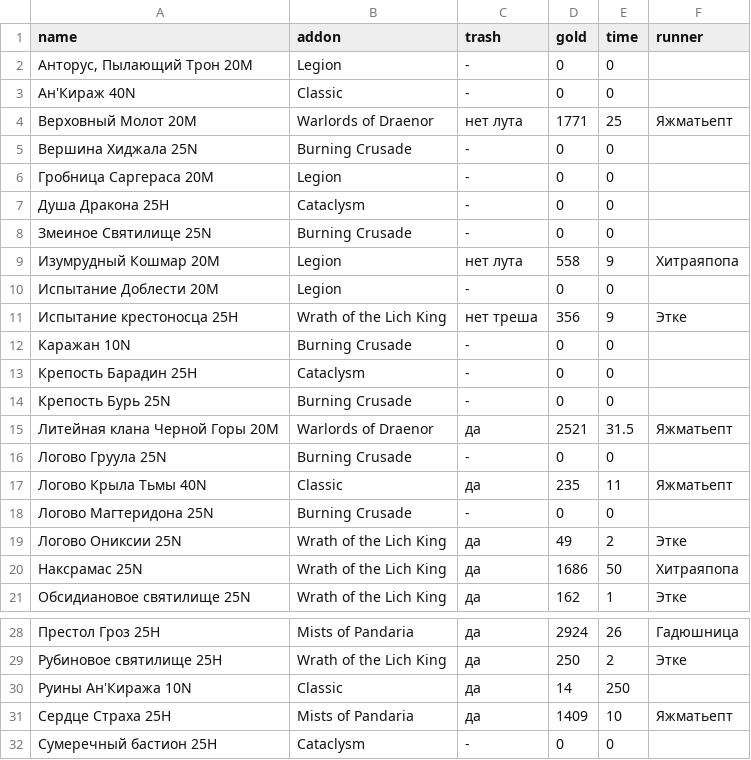
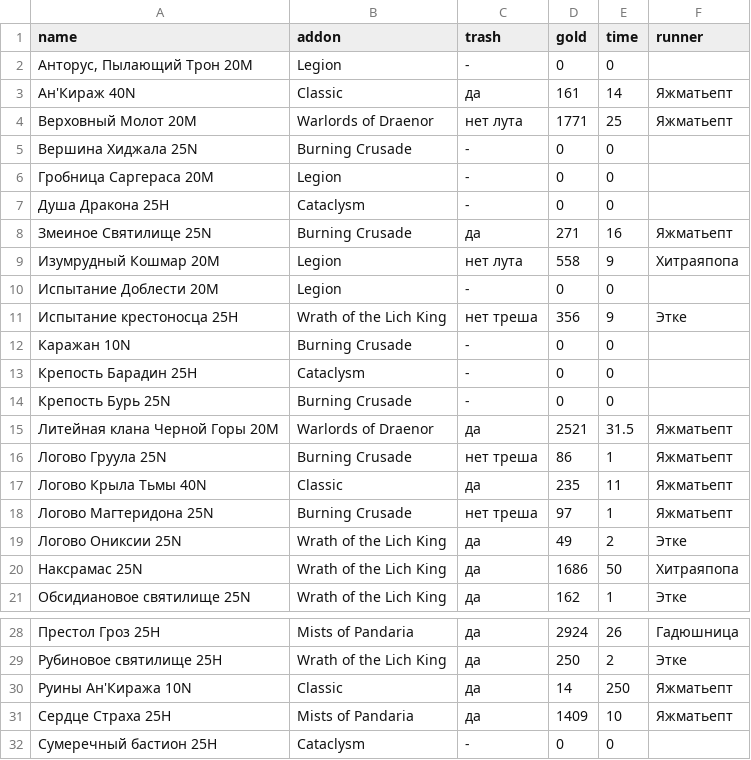
Before and after one commit to forestguild/website, a CSV file: _data/goldfarm_raid.csv, drawn as a sheet; only a part is shown, gaps mark what is left out.

Commit message:
goldfarm - closes #22 #23 #24 #25 #26 #27

```diff
--- a/_data/goldfarm_raid.csv
+++ b/_data/goldfarm_raid.csv
@@ -2,3 +2,3 @@ name,addon,trash,gold,time,runner
 "Анторус, Пылающий Трон 20M",Legion,-,0,0,
-Ан'Кираж 40N,Classic,-,0,0,
+Ан'Кираж 40N,Classic,да,161,14,Яжматьепт
 Верховный Молот 20M,Warlords of Draenor,нет лута,1771,25,Яжматьепт
@@ -7,3 +7,3 @@ name,addon,trash,gold,time,runner
 Душа Дракона 25H,Cataclysm,-,0,0,
-Змеиное Святилище 25N,Burning Crusade,-,0,0,
+Змеиное Святилище 25N,Burning Crusade,да,271,16,Яжматьепт
 Изумрудный Кошмар 20M,Legion,нет лута,558,9,Хитраяпопа
@@ -15,5 +15,5 @@ name,addon,trash,gold,time,runner
 Литейная клана Черной Горы 20M,Warlords of Draenor,да,2521,31.5,Яжматьепт
-Логово Груула 25N,Burning Crusade,-,0,0,
+Логово Груула 25N,Burning Crusade,нет треша,86,1,Яжматьепт
 Логово Крыла Тьмы 40N,Classic,да,235,11,Яжматьепт
-Логово Магтеридона 25N,Burning Crusade,-,0,0,
+Логово Магтеридона 25N,Burning Crusade,нет треша,97,1,Яжматьепт
 Логово Ониксии 25N,Wrath of the Lich King,да,49,2,Этке
@@ -29,3 +29,3 @@ name,addon,trash,gold,time,runner
 Рубиновое святилище 25H,Wrath of the Lich King,да,250,2,Этке
-Руины Ан'Киража 10N,Classic,да,14,250,
+Руины Ан'Киража 10N,Classic,да,14,250,Яжматьепт
 Сердце Страха 25H,Mists of Pandaria,да,1409,10,Яжматьепт
```
